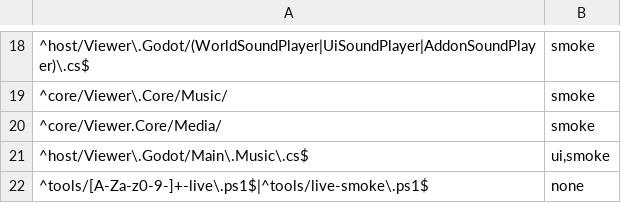
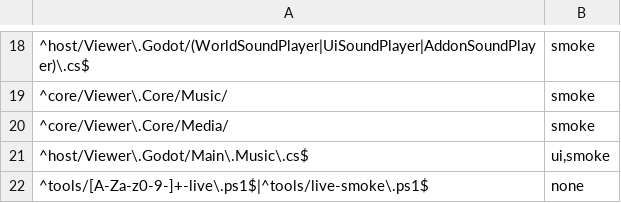
Before and after one commit to JohnLegionH/reverie-viewer, a TSV file: tools/check-map.tsv, drawn as a sheet; only a part is shown, gaps mark what is left out.

Commit message:
Tests: escape the dot in the Media check map entry

```diff
--- a/tools/check-map.tsv
+++ b/tools/check-map.tsv
@@ -19,3 +19,3 @@
 ^core/Viewer\.Core/Music/	smoke
-^core/Viewer.Core/Media/	smoke
+^core/Viewer\.Core/Media/	smoke
 ^host/Viewer\.Godot/Main\.Music\.cs$	ui,smoke
```
